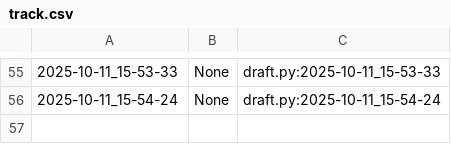
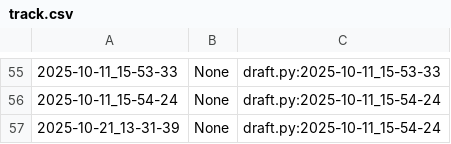
Before and after one commit to qxcode-course/poo-rc-bloco-b-oHiago, a CSV file: myrep/.tko/track/poo@relogio/track.csv, drawn as a sheet; only a part is shown, gaps mark what is left out; the diff names each change by its address in the sheet, - before the commit and + after, or states it on an @@ line.

```diff
--- a/myrep/.tko/track/poo@relogio/track.csv
+++ b/myrep/.tko/track/poo@relogio/track.csv
+row 57: 2025-10-21_13-31-39 | None | draft.py:2025-10-11_15-54-24
```
Also changed, not shown: 26 other files.
